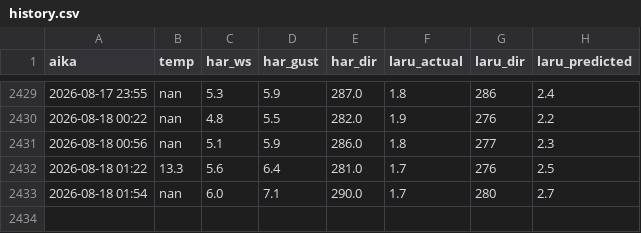
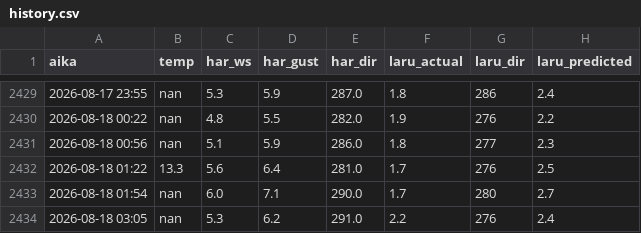
Before and after one commit to Hanesthetize/laru-wind-oracle, a CSV file: history.csv, drawn as a sheet; only a part is shown, gaps mark what is left out.

```diff
--- a/history.csv
+++ b/history.csv
@@ -2433 +2433,2 @@ aika,temp,har_ws,har_gust,har_dir,laru_actual,laru_dir,laru_predicted
 2026-08-18 01:54,nan,6.0,7.1,290.0,1.7,280,2.7
+2026-08-18 03:05,nan,5.3,6.2,291.0,2.2,276,2.4
```
Also changed, not shown: ennuste_vertailu.csv, 1 other file.
